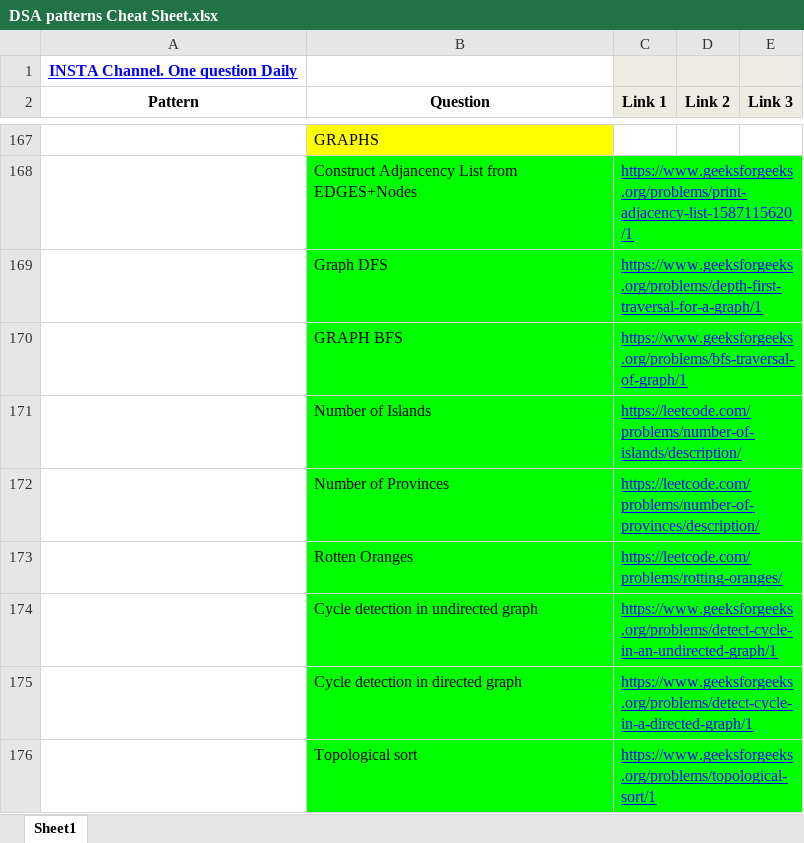
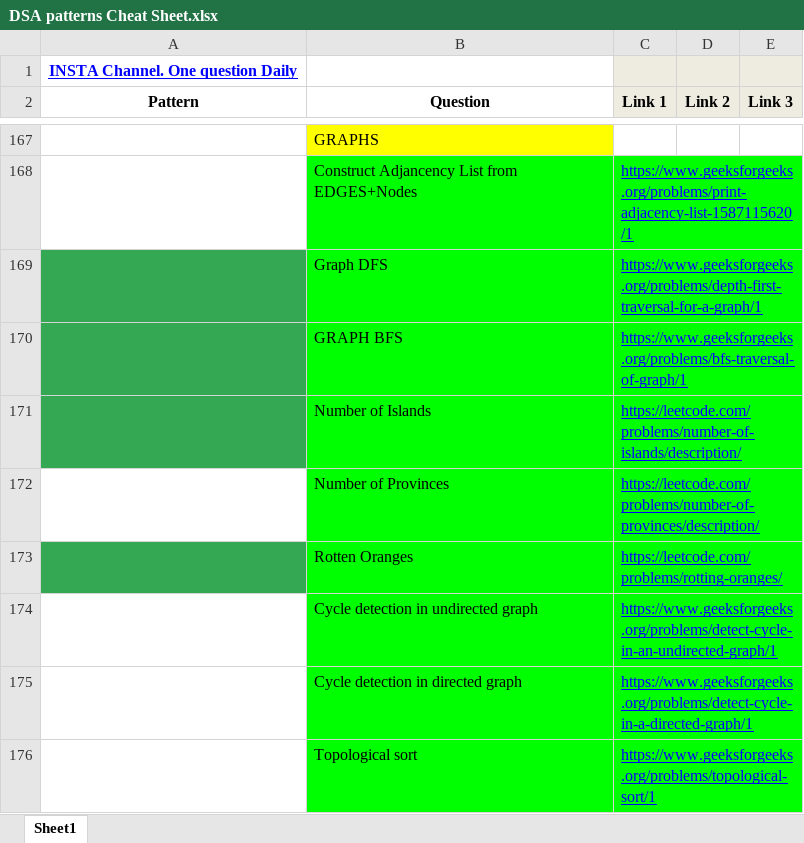
Before and after one commit to Saurav-coder-pixel/DSA, an Excel workbook: DSA patterns Cheat Sheet.xlsx, sheet Sheet1, drawn as a sheet; only a part is shown, gaps mark what is left out; values as stored, in another font and other column widths than the file's, no borders; the diff names each change by its address in the sheet, - before the commit and + after, or states it on an @@ line.

```diff
--- a/DSA patterns Cheat Sheet.xlsx (sheet Sheet1)
+++ b/DSA patterns Cheat Sheet.xlsx (sheet Sheet1)
-A169:A171 fill: none
+A169:A171 fill: #34A853
-A173 fill: none
+A173 fill: #34A853
```
Also changed, not shown: 3 other files.
